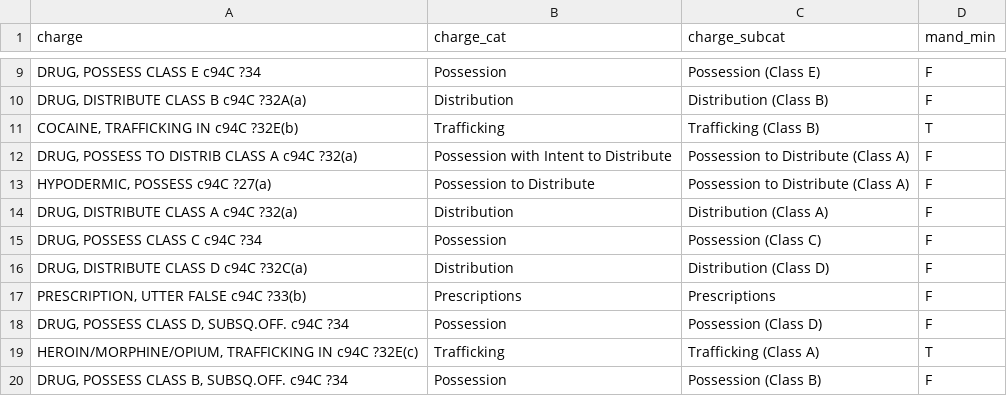
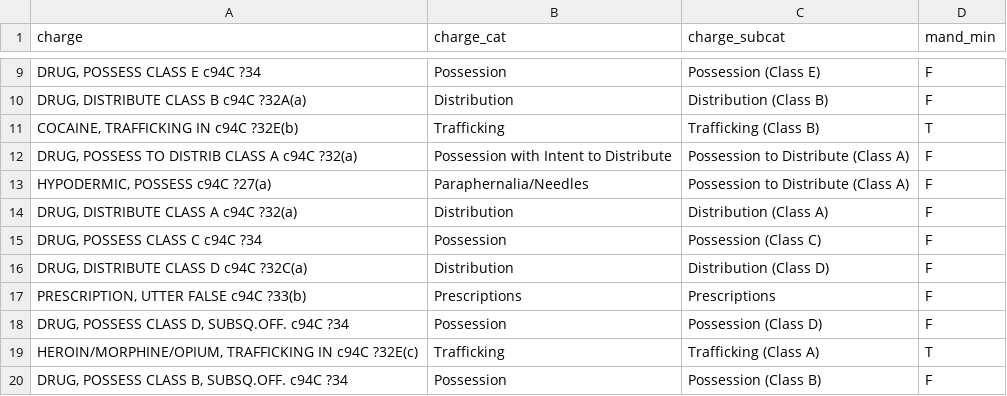
Before and after one commit to ACLUmass/94c-dashboard, a CSV file: data/94c_charge_codes.csv, drawn as a sheet; only a part is shown, gaps mark what is left out; the diff names each change by its address in the sheet, - before the commit and + after, or states it on an @@ line.

Commit message:
Fix typo in charge categorization 🤦🏽‍♀️

```diff
--- a/data/94c_charge_codes.csv
+++ b/data/94c_charge_codes.csv
-B13 (charge_cat): Possession to Distribute
+B13 (charge_cat): Paraphernalia/Needles
```
